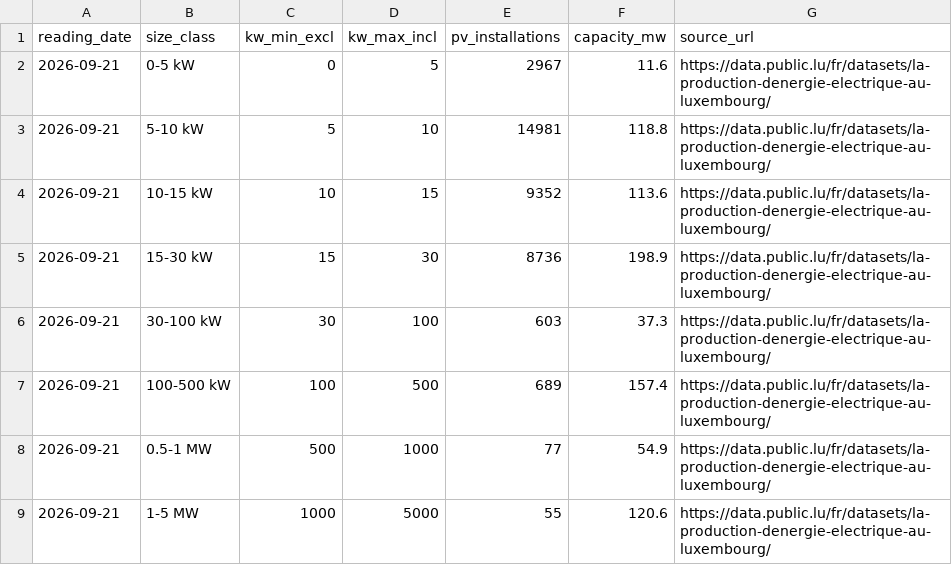
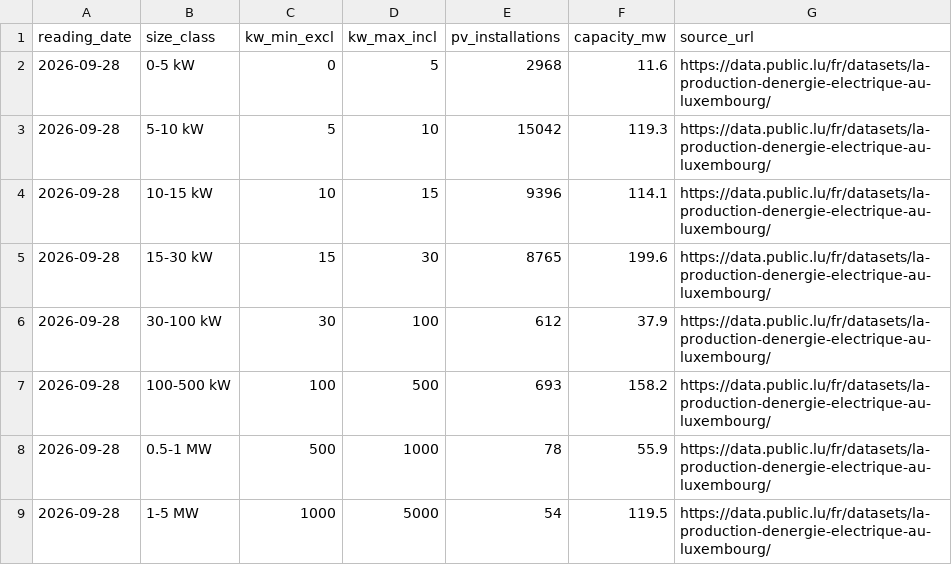
Before and after one commit to Sitraka17/lux-solaire, a CSV file: data/csv/solaire_tailles.csv, drawn as a sheet.

```diff
--- a/data/csv/solaire_tailles.csv
+++ b/data/csv/solaire_tailles.csv
@@ -1,9 +1,9 @@
 reading_date,size_class,kw_min_excl,kw_max_incl,pv_installations,capacity_mw,source_url
-2026-09-21,0-5 kW,0,5,2967,11.6,https://data.public.lu/fr/datasets/la-production-denergie-electrique-au-luxembourg/
-2026-09-21,5-10 kW,5,10,14981,118.8,https://data.public.lu/fr/datasets/la-production-denergie-electrique-au-luxembourg/
-2026-09-21,10-15 kW,10,15,9352,113.6,https://data.public.lu/fr/datasets/la-production-denergie-electrique-au-luxembourg/
-2026-09-21,15-30 kW,15,30,8736,198.9,https://data.public.lu/fr/datasets/la-production-denergie-electrique-au-luxembourg/
-2026-09-21,30-100 kW,30,100,603,37.3,https://data.public.lu/fr/datasets/la-production-denergie-electrique-au-luxembourg/
-2026-09-21,100-500 kW,100,500,689,157.4,https://data.public.lu/fr/datasets/la-production-denergie-electrique-au-luxembourg/
-2026-09-21,0.5-1 MW,500,1000,77,54.9,https://data.public.lu/fr/datasets/la-production-denergie-electrique-au-luxembourg/
-2026-09-21,1-5 MW,1000,5000,55,120.6,https://data.public.lu/fr/datasets/la-production-denergie-electrique-au-luxembourg/
+2026-09-28,0-5 kW,0,5,2968,11.6,https://data.public.lu/fr/datasets/la-production-denergie-electrique-au-luxembourg/
+2026-09-28,5-10 kW,5,10,15042,119.3,https://data.public.lu/fr/datasets/la-production-denergie-electrique-au-luxembourg/
+2026-09-28,10-15 kW,10,15,9396,114.1,https://data.public.lu/fr/datasets/la-production-denergie-electrique-au-luxembourg/
+2026-09-28,15-30 kW,15,30,8765,199.6,https://data.public.lu/fr/datasets/la-production-denergie-electrique-au-luxembourg/
+2026-09-28,30-100 kW,30,100,612,37.9,https://data.public.lu/fr/datasets/la-production-denergie-electrique-au-luxembourg/
+2026-09-28,100-500 kW,100,500,693,158.2,https://data.public.lu/fr/datasets/la-production-denergie-electrique-au-luxembourg/
+2026-09-28,0.5-1 MW,500,1000,78,55.9,https://data.public.lu/fr/datasets/la-production-denergie-electrique-au-luxembourg/
+2026-09-28,1-5 MW,1000,5000,54,119.5,https://data.public.lu/fr/datasets/la-production-denergie-electrique-au-luxembourg/
```
Also changed, not shown: data/csv/solaire_cantons.csv, data/csv/solaire_communes.csv, 13 other files.
